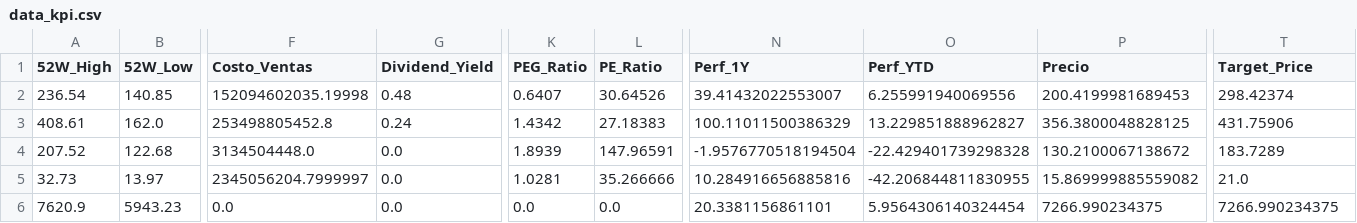
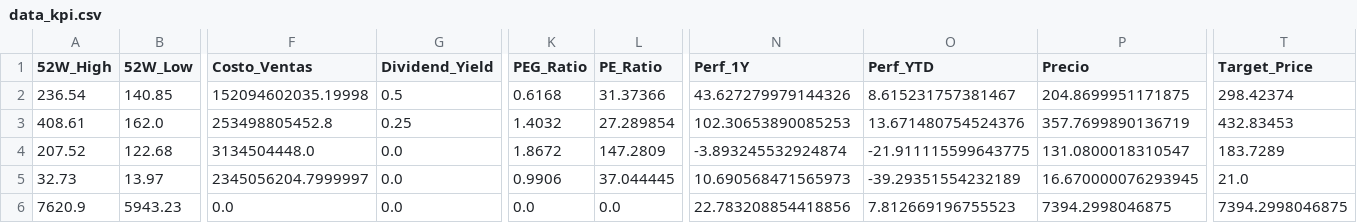
Before and after one commit to nicolasbobadillat/Indicadores, a CSV file: data_kpi.csv, drawn as a sheet; only a part is shown, gaps mark what is left out; the diff covers the shown part only; the diff names each change by its address in the sheet, - before the commit and + after, or states it on an @@ line.

```diff
--- a/data_kpi.csv
+++ b/data_kpi.csv
-G2 (Dividend_Yield): 0.48
+G2 (Dividend_Yield): 0.5
-K2 (PEG_Ratio): 0.6407
+K2 (PEG_Ratio): 0.6168
-L2 (PE_Ratio): 30.64526
+L2 (PE_Ratio): 31.37366
-N2 (Perf_1Y): 39.41432022553007
+N2 (Perf_1Y): 43.627279979144326
-O2 (Perf_YTD): 6.255991940069556
+O2 (Perf_YTD): 8.615231757381467
-P2 (Precio): 200.4199981689453
+P2 (Precio): 204.8699951171875
-G3 (Dividend_Yield): 0.24
+G3 (Dividend_Yield): 0.25
-K3 (PEG_Ratio): 1.4342
+K3 (PEG_Ratio): 1.4032
-L3 (PE_Ratio): 27.18383
+L3 (PE_Ratio): 27.289854
-N3 (Perf_1Y): 100.11011500386329
+N3 (Perf_1Y): 102.30653890085253
-O3 (Perf_YTD): 13.229851888962827
+O3 (Perf_YTD): 13.671480754524376
-P3 (Precio): 356.3800048828125
+P3 (Precio): 357.7699890136719
-T3 (Target_Price): 431.75906
+T3 (Target_Price): 432.83453
-K4 (PEG_Ratio): 1.8939
+K4 (PEG_Ratio): 1.8672
-L4 (PE_Ratio): 147.96591
+L4 (PE_Ratio): 147.2809
-N4 (Perf_1Y): -1.9576770518194504
+N4 (Perf_1Y): -3.893245532924874
-O4 (Perf_YTD): -22.429401739298328
+O4 (Perf_YTD): -21.911115599643775
-P4 (Precio): 130.2100067138672
+P4 (Precio): 131.0800018310547
-K5 (PEG_Ratio): 1.0281
+K5 (PEG_Ratio): 0.9906
-L5 (PE_Ratio): 35.266666
+L5 (PE_Ratio): 37.044445
-N5 (Perf_1Y): 10.284916656885816
+N5 (Perf_1Y): 10.690568471565973
-O5 (Perf_YTD): -42.206844811830955
+O5 (Perf_YTD): -39.29351554232189
-P5 (Precio): 15.869999885559082
+P5 (Precio): 16.670000076293945
-N6 (Perf_1Y): 20.3381156861101
+N6 (Perf_1Y): 22.783208854418856
-O6 (Perf_YTD): 5.9564306140324454
+O6 (Perf_YTD): 7.812669196755523
-P6 (Precio): 7266.990234375
+P6 (Precio): 7394.2998046875
-T6 (Target_Price): 7266.990234375
+T6 (Target_Price): 7394.2998046875
```
Also changed, not shown: 145 edited cells elsewhere in this file, data_history.csv, data_macro.csv.
